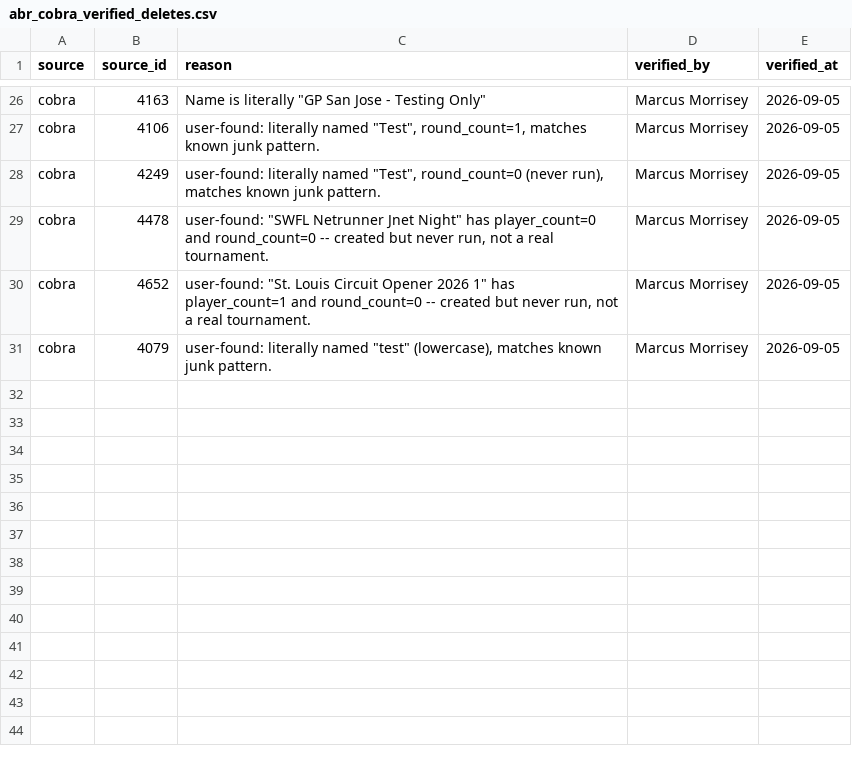
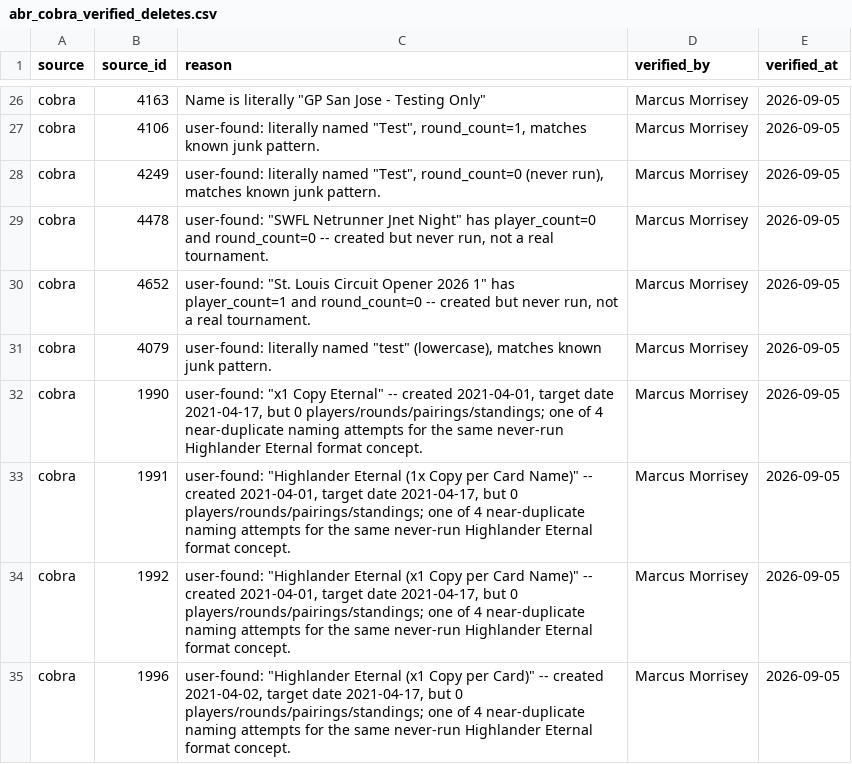
Before and after one commit to MarcusMorrisey/netrunneR, a CSV file: inst/extdata/abr_cobra_verified_deletes.csv, drawn as a sheet; only a part is shown, gaps mark what is left out.

```diff
--- a/inst/extdata/abr_cobra_verified_deletes.csv
+++ b/inst/extdata/abr_cobra_verified_deletes.csv
@@ -31 +31,5 @@ cobra,4652,"user-found: ""St. Louis Circuit Opener 2026 1"" has player_count=1 a
 cobra,4079,"user-found: literally named ""test"" (lowercase), matches known junk pattern.",Marcus Morrisey,2026-09-05
+cobra,1990,"user-found: ""x1 Copy Eternal"" -- created 2021-04-01, target date 2021-04-17, but 0 players/rounds/pairings/standings; one of 4 near-duplicate naming attempts for the same never-run Highlander Eternal format concept.",Marcus Morrisey,2026-09-05
+cobra,1991,"user-found: ""Highlander Eternal (1x Copy per Card Name)"" -- created 2021-04-01, target date 2021-04-17, but 0 players/rounds/pairings/standings; one of 4 near-duplicate naming attempts for the same never-run Highlander Eternal format concept.",Marcus Morrisey,2026-09-05
+cobra,1992,"user-found: ""Highlander Eternal (x1 Copy per Card Name)"" -- created 2021-04-01, target date 2021-04-17, but 0 players/rounds/pairings/standings; one of 4 near-duplicate naming attempts for the same never-run Highlander Eternal format concept.",Marcus Morrisey,2026-09-05
+cobra,1996,"user-found: ""Highlander Eternal (x1 Copy per Card)"" -- created 2021-04-02, target date 2021-04-17, but 0 players/rounds/pairings/standings; one of 4 near-duplicate naming attempts for the same never-run Highlander Eternal format concept.",Marcus Morrisey,2026-09-05
```
